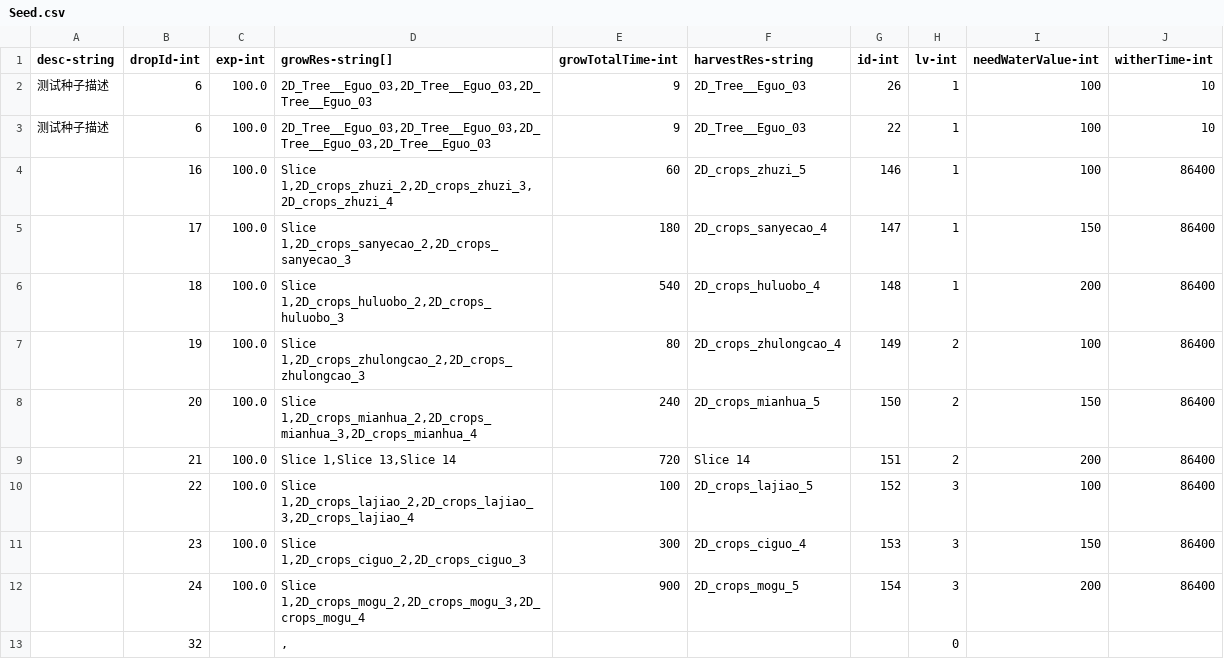
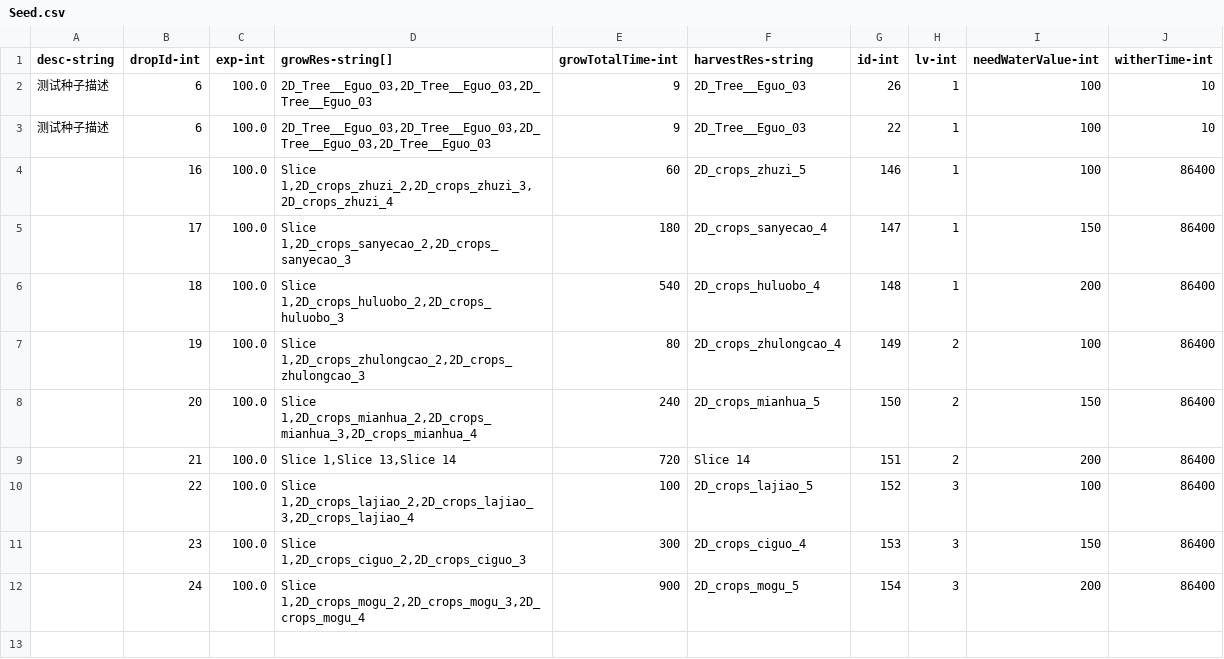
Before and after one commit to qqoo6789/shared-unity-core, a CSV file: Res/DataTable/Csv/Seed.csv, drawn as a sheet; the diff names each change by its address in the sheet, - before the commit and + after, or states it on an @@ line.

Commit message:
Submit seed

```diff
--- a/Res/DataTable/Csv/Seed.csv
+++ b/Res/DataTable/Csv/Seed.csv
-row 13:  | 32 |  | , |  |  |  | 0
```
Also changed, not shown: 1 other file.
